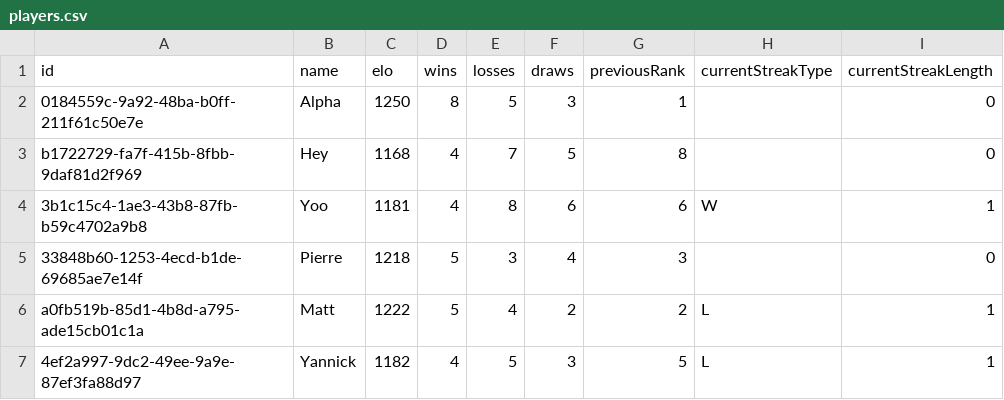
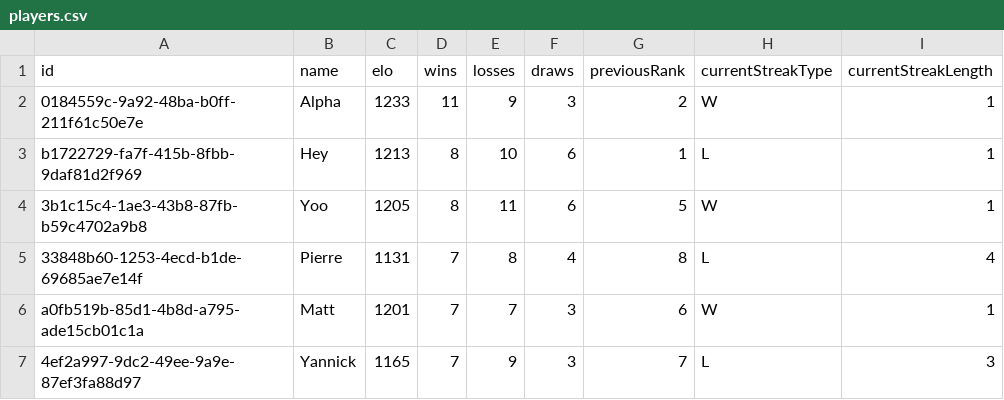
Before and after one commit to Ipuch/game-of-stick-elo-tracker, a CSV file: saved_games/cocorico/players.csv, drawn as a sheet; only a part is shown; the diff covers the shown part only.

```diff
--- a/saved_games/cocorico/players.csv
+++ b/saved_games/cocorico/players.csv
@@ -1,7 +1,7 @@
 id,name,elo,wins,losses,draws,previousRank,currentStreakType,currentStreakLength
-0184559c-9a92-48ba-b0ff-211f61c50e7e,Alpha,1250,8,5,3,1,,0
-b1722729-fa7f-415b-8fbb-9daf81d2f969,Hey,1168,4,7,5,8,,0
-3b1c15c4-1ae3-43b8-87fb-b59c4702a9b8,Yoo,1181,4,8,6,6,W,1
-33848b60-1253-4ecd-b1de-69685ae7e14f,Pierre,1218,5,3,4,3,,0
-a0fb519b-85d1-4b8d-a795-ade15cb01c1a,Matt,1222,5,4,2,2,L,1
-4ef2a997-9dc2-49ee-9a9e-87ef3fa88d97,Yannick,1182,4,5,3,5,L,1
+0184559c-9a92-48ba-b0ff-211f61c50e7e,Alpha,1233,11,9,3,2,W,1
+b1722729-fa7f-415b-8fbb-9daf81d2f969,Hey,1213,8,10,6,1,L,1
+3b1c15c4-1ae3-43b8-87fb-b59c4702a9b8,Yoo,1205,8,11,6,5,W,1
+33848b60-1253-4ecd-b1de-69685ae7e14f,Pierre,1131,7,8,4,8,L,4
+a0fb519b-85d1-4b8d-a795-ade15cb01c1a,Matt,1201,7,7,3,6,W,1
+4ef2a997-9dc2-49ee-9a9e-87ef3fa88d97,Yannick,1165,7,9,3,7,L,3
```
Also changed, not shown: 12 edited cells elsewhere in this file, saved_games/cocorico/matches.csv, 4 other files.
